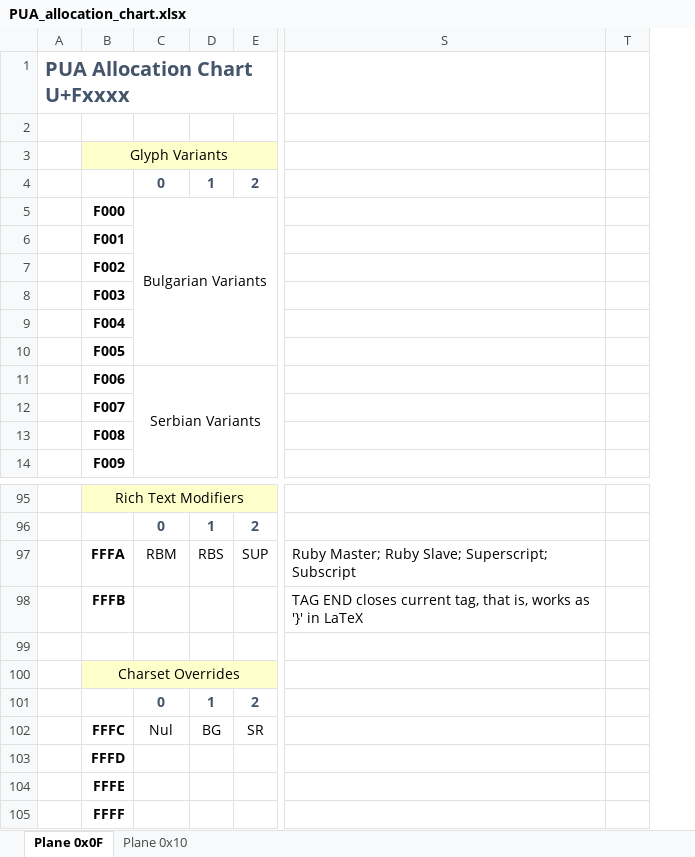
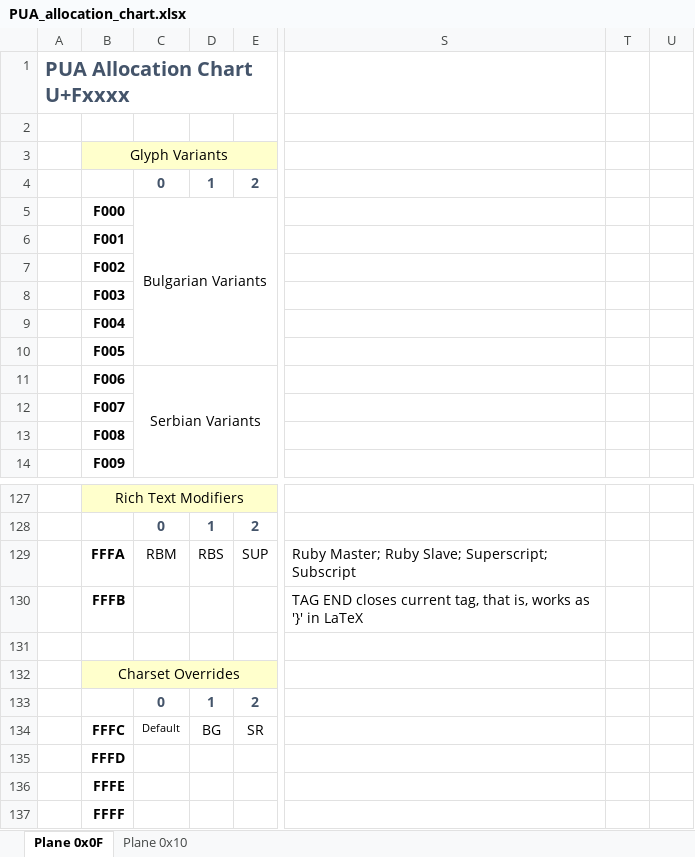
Before and after one commit to curioustorvald/Terrarum-sans-bitmap, an Excel workbook: PUA_allocation_chart.xlsx, sheet Plane 0x0F, drawn as a sheet; only a part is shown, gaps mark what is left out; values as stored, in another font and other column widths than the file's, no borders; addresses are those after the commit; the diff covers the shown part only; the diff names each change by its address in the sheet, - before the commit and + after, or states it on an @@ line.

```diff
--- a/PUA_allocation_chart.xlsx (sheet Plane 0x0F)
+++ b/PUA_allocation_chart.xlsx (sheet Plane 0x0F)
+column U, empty
-C134: Nul
+C134: Default
@@ C134 text size: smaller @@
```
Also changed, not shown: 32 added rows, 1 edited cell and merged cells elsewhere in this sheet, 4 other files.
